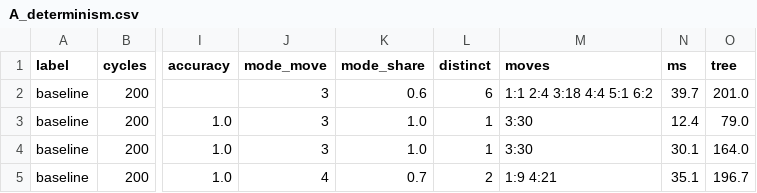
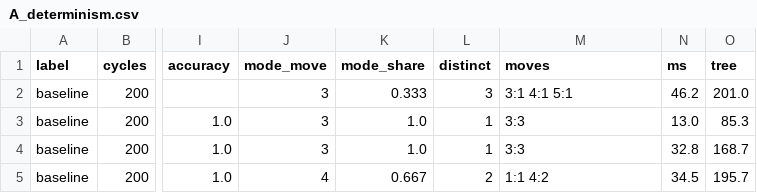
Before and after one commit to jb2904278/dps-activity-02, a CSV file: results/A_determinism.csv, drawn as a sheet; only a part is shown, gaps mark what is left out; the diff names each change by its address in the sheet, - before the commit and + after, or states it on an @@ line.

```diff
--- a/results/A_determinism.csv
+++ b/results/A_determinism.csv
-K2 (mode_share): 0.6
+K2 (mode_share): 0.333
-L2 (distinct): 6
+L2 (distinct): 3
-M2 (moves): 1:1 2:4 3:18 4:4 5:1 6:2
+M2 (moves): 3:1 4:1 5:1
-N2 (ms): 39.7
+N2 (ms): 46.2
-M3:M4 (moves): 3:30
+M3:M4 (moves): 3:3
-N3 (ms): 12.4
+N3 (ms): 13.0
-O3 (tree): 79.0
+O3 (tree): 85.3
-N4 (ms): 30.1
+N4 (ms): 32.8
-O4 (tree): 164.0
+O4 (tree): 168.7
-K5 (mode_share): 0.7
+K5 (mode_share): 0.667
-M5 (moves): 1:9 4:21
+M5 (moves): 1:1 4:2
-N5 (ms): 35.1
+N5 (ms): 34.5
-O5 (tree): 196.7
+O5 (tree): 195.7
```
Also changed, not shown: results/B_cycles.csv, results/C_utility.csv, 8 other files.
